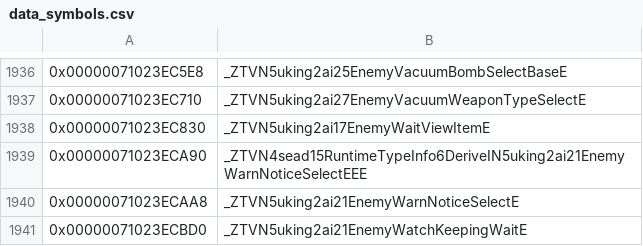
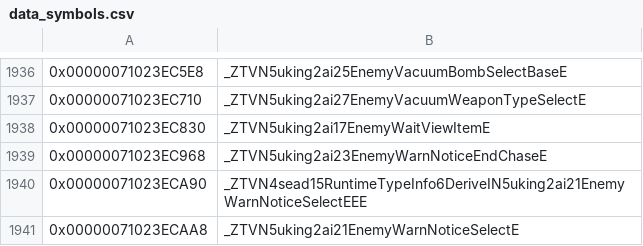
Before and after one commit to snrubrm/botw, a CSV file: data/data_symbols.csv, drawn as a sheet; only a part is shown, gaps mark what is left out; the shorter side is filled out with more unchanged rows; the diff names each change by its address in the sheet, - before the commit and + after, or states it on an @@ line.

Commit message:
Decompile EnemyWarnNoticeEndChase layout
Vector3f _13c (in EnemyWarnNoticeSelect's tail padding), f32 _148, bool _14c (size 0x150); EnemyWarnNoticeSelect gets virtual m34 (setFinished).
Matched: C1, factory, enter_, m34; EnemyWarnNoticeSelect::m34.

```diff
--- a/data/data_symbols.csv
+++ b/data/data_symbols.csv
+row 1939: 0x00000071023EC968 | _ZTVN5uking2ai23EnemyWarnNoticeEndChaseE
```
Also changed, not shown: 5 other files.
